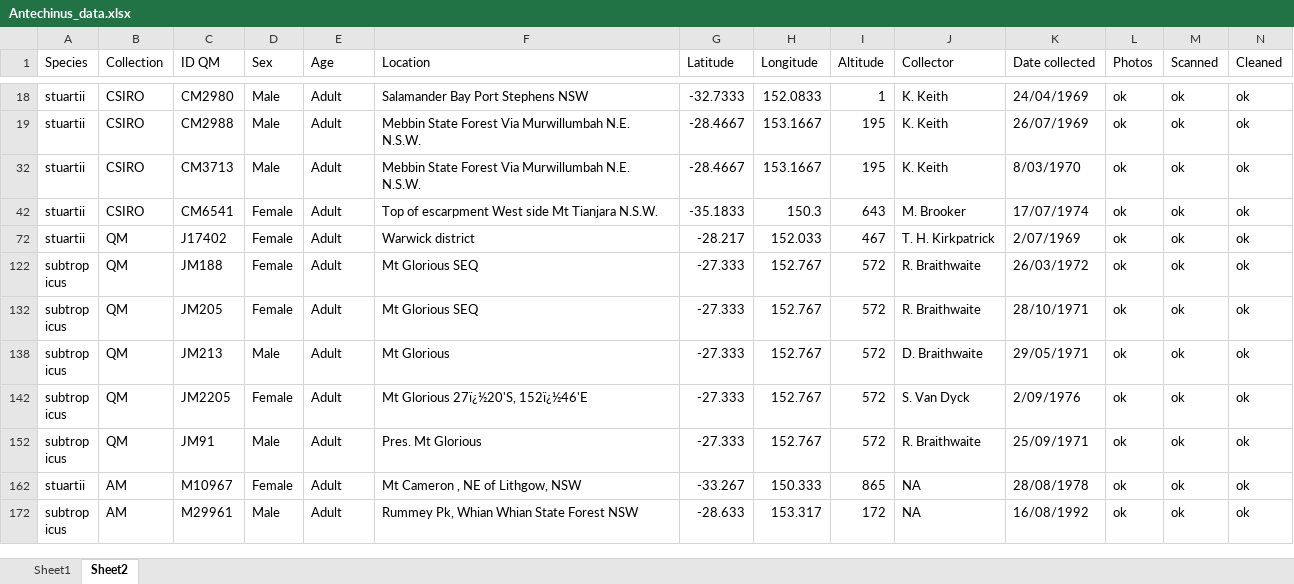
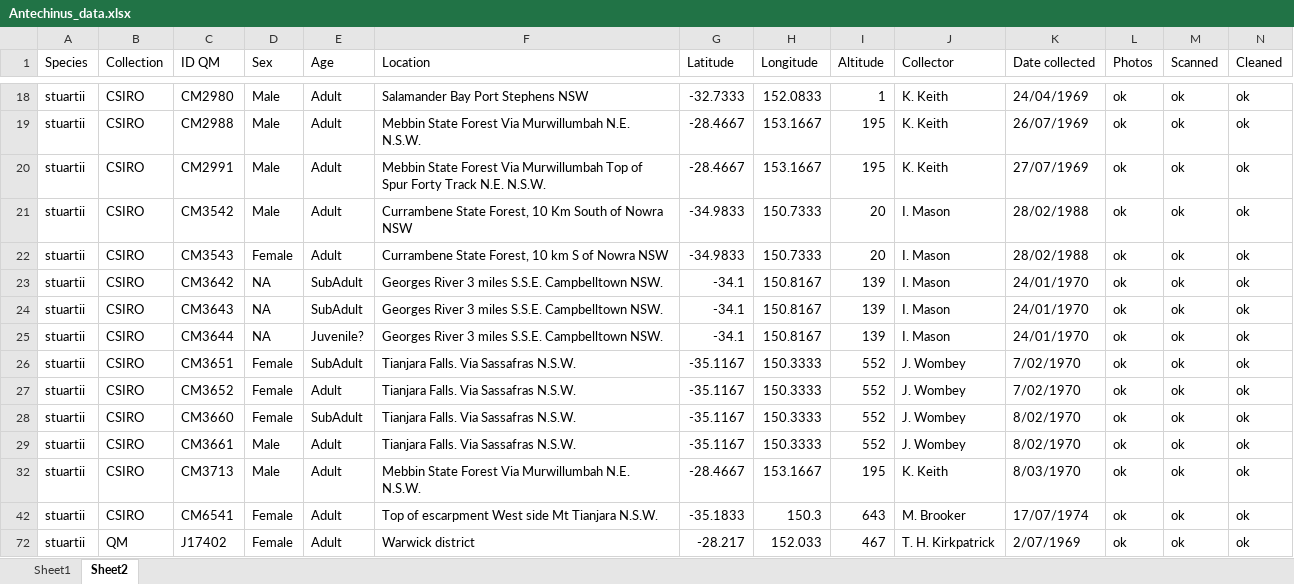
Before and after one commit to pietroviama/Viacavaetal_Antechinus, an Excel workbook: Data/Antechinus_data.xlsx, sheet Sheet2, drawn as a sheet; only a part is shown, gaps mark what is left out; the shorter side is filled out with more unchanged rows; values as stored, in another font and other column widths than the file's, no borders; table styles not drawn; rows hold the shown columns only; the diff names each change by its address in the sheet, - before the commit and + after, or states it on an @@ line.

Commit message:
data update

```diff
--- a/Data/Antechinus_data.xlsx (sheet Sheet2)
+++ b/Data/Antechinus_data.xlsx (sheet Sheet2)
+row 20: stuartii | CSIRO | CM2991 | Male | Adult | Mebbin State Forest Via Murwillumbah Top of Spur Forty Track N.E. N.S.W. | -28.4667 | 153.1667 | 195 | K. Keith | 27/07/1969 | ok | ok | ok
+row 21: stuartii | CSIRO | CM3542 | Male | Adult | Currambene State Forest, 10 Km South of Nowra NSW | -34.9833 | 150.7333 | 20 | I. Mason | 28/02/1988 | ok | ok | ok
+row 22: stuartii | CSIRO | CM3543 | Female | Adult | Currambene State Forest, 10 km S of Nowra NSW | -34.9833 | 150.7333 | 20 | I. Mason | 28/02/1988 | ok | ok | ok
+row 23: stuartii | CSIRO | CM3642 | NA | SubAdult | Georges River 3 miles S.S.E. Campbelltown NSW. | -34.1 | 150.8167 | 139 | I. Mason | 24/01/1970 | ok | ok | ok
+row 24: stuartii | CSIRO | CM3643 | NA | SubAdult | Georges River 3 miles S.S.E. Campbelltown NSW. | -34.1 | 150.8167 | 139 | I. Mason | 24/01/1970 | ok | ok | ok
+row 25: stuartii | CSIRO | CM3644 | NA | Juvenile? | Georges River 3 miles S.S.E. Campbelltown NSW. | -34.1 | 150.8167 | 139 | I. Mason | 24/01/1970 | ok | ok | ok
+row 26: stuartii | CSIRO | CM3651 | Female | SubAdult | Tianjara Falls. Via Sassafras N.S.W. | -35.1167 | 150.3333 | 552 | J. Wombey | 7/02/1970 | ok | ok | ok
+row 27: stuartii | CSIRO | CM3652 | Female | Adult | Tianjara Falls. Via Sassafras N.S.W. | -35.1167 | 150.3333 | 552 | J. Wombey | 7/02/1970 | ok | ok | ok
+row 28: stuartii | CSIRO | CM3660 | Female | SubAdult | Tianjara Falls. Via Sassafras N.S.W. | -35.1167 | 150.3333 | 552 | J. Wombey | 8/02/1970 | ok | ok | ok
+row 29: stuartii | CSIRO | CM3661 | Male | Adult | Tianjara Falls. Via Sassafras N.S.W. | -35.1167 | 150.3333 | 552 | J. Wombey | 8/02/1970 | ok | ok | ok
```
Also changed, not shown: 32 other files.
